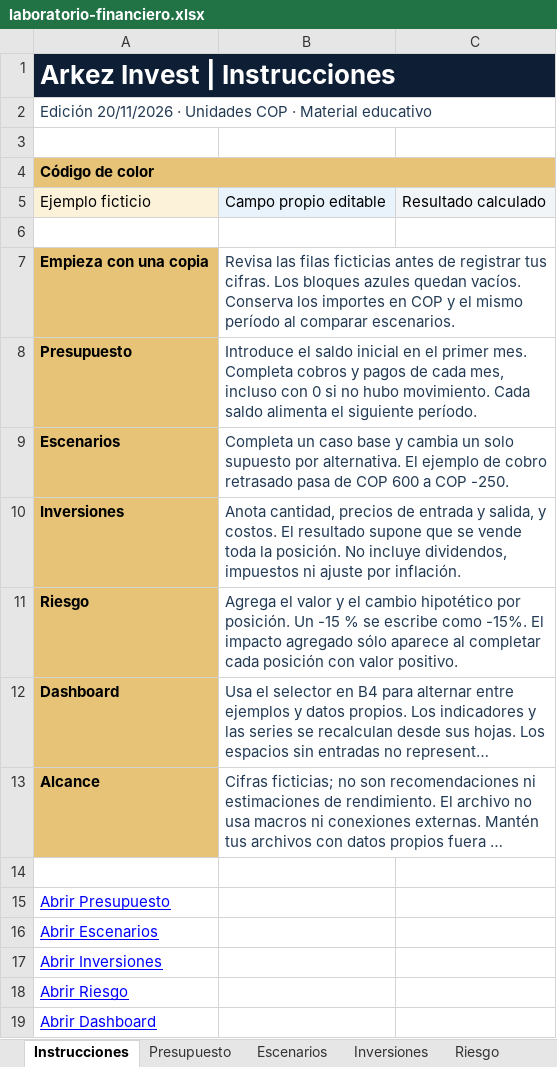
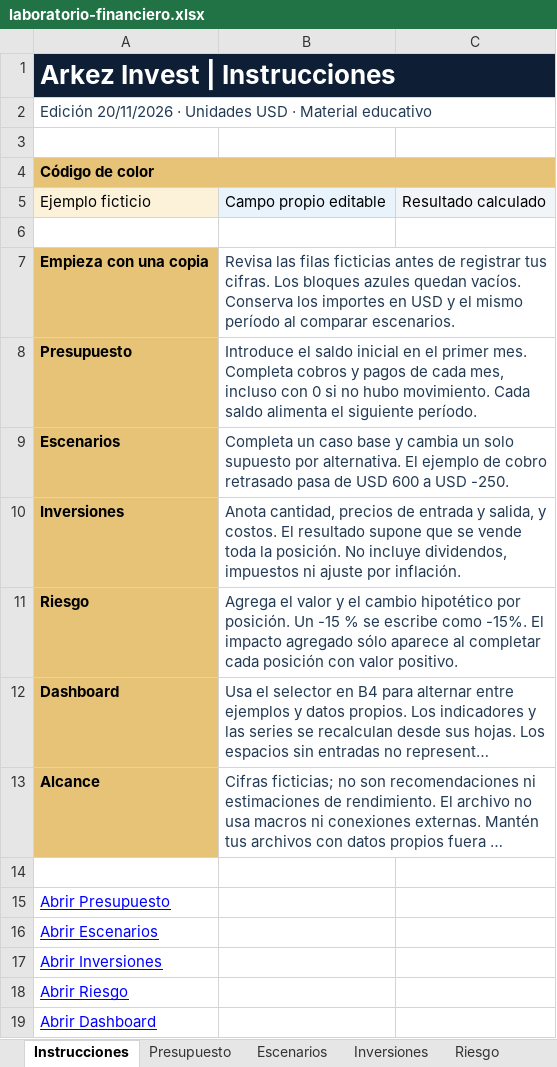
Before and after one commit to jmarquezg2004/arkez-invest, an Excel workbook: public/recursos/archivos/laboratorio-financiero.xlsx, sheet Instrucciones, drawn as a sheet; long unchanged cells end in …; values as stored, in another font and other column widths than the file's, no borders; the diff names each change by its address in the sheet, - before the commit and + after, or states it on an @@ line.

```diff
--- a/public/recursos/archivos/laboratorio-financiero.xlsx (sheet Instrucciones)
+++ b/public/recursos/archivos/laboratorio-financiero.xlsx (sheet Instrucciones)
-A2: …· Unidades COP · Material…
+A2: …· Unidades USD · Material…
-B7: …importes en COP y el…
+B7: …importes en USD y el…
-B9: …pasa de COP 600 a COP -250.
+B9: …pasa de USD 600 a USD -250.
```
Also changed, not shown: sheet Presupuesto, sheet Inversiones, sheet Escenarios, sheet Riesgo, sheet Dashboard, hidden cells, charts or pictures, 26 other files.
